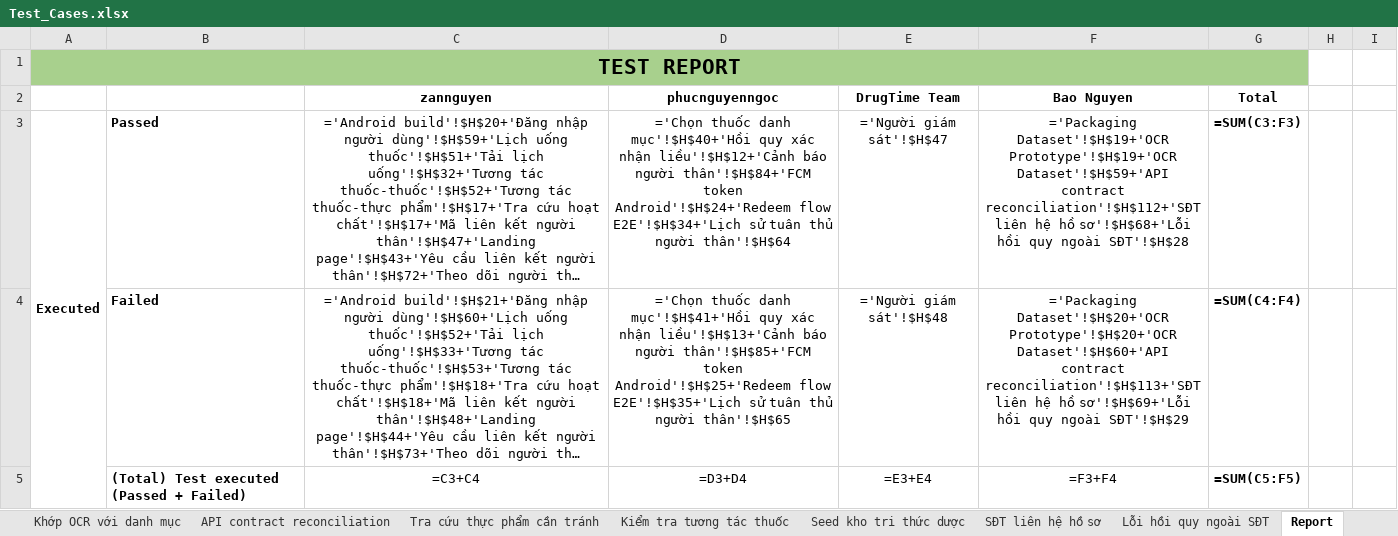
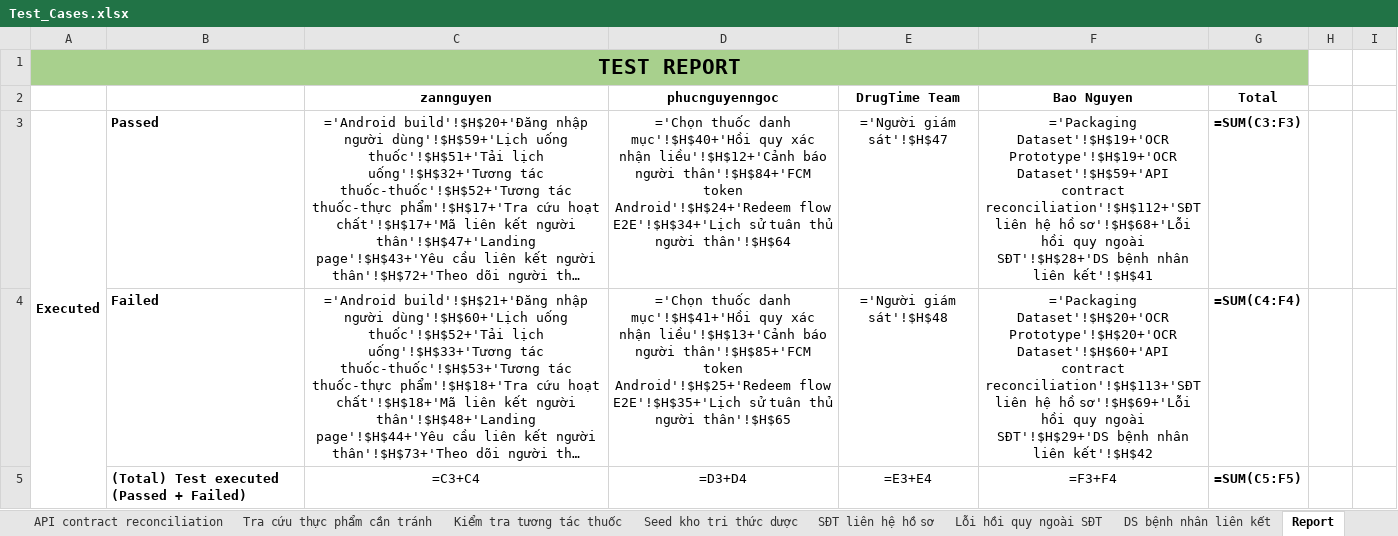
Before and after one commit to DrugTime-C1SE-07/DrugTime-docs, an Excel workbook: Team1_DTU/04_Quality_&_Testing/Test_Cases.xlsx, sheet Report, drawn as a sheet; only a part is shown; long unchanged cells end in …; values as stored, in another font and other column widths than the file's, no borders; formulas without a stored value are shown as written; charts and pictures and conditional formats not drawn; the diff covers the shown part only; the diff names each change by its address in the sheet, - before the commit and + after, or states it on an @@ line.

```diff
--- a/Team1_DTU/04_Quality_&_Testing/Test_Cases.xlsx (sheet Report)
+++ b/Team1_DTU/04_Quality_&_Testing/Test_Cases.xlsx (sheet Report)
+sheet tab: DS bệnh nhân liên kết
-F3: …quy ngoài SĐT'!$H$28
+F3: …quy ngoài SĐT'!$H$28+'DS bệnh nhân liên kết'!$H$41
-F4: …quy ngoài SĐT'!$H$29
+F4: …quy ngoài SĐT'!$H$29+'DS bệnh nhân liên kết'!$H$42
```
Also changed, not shown: 1 added row and 1 edited cell elsewhere in this sheet, charts or pictures.
